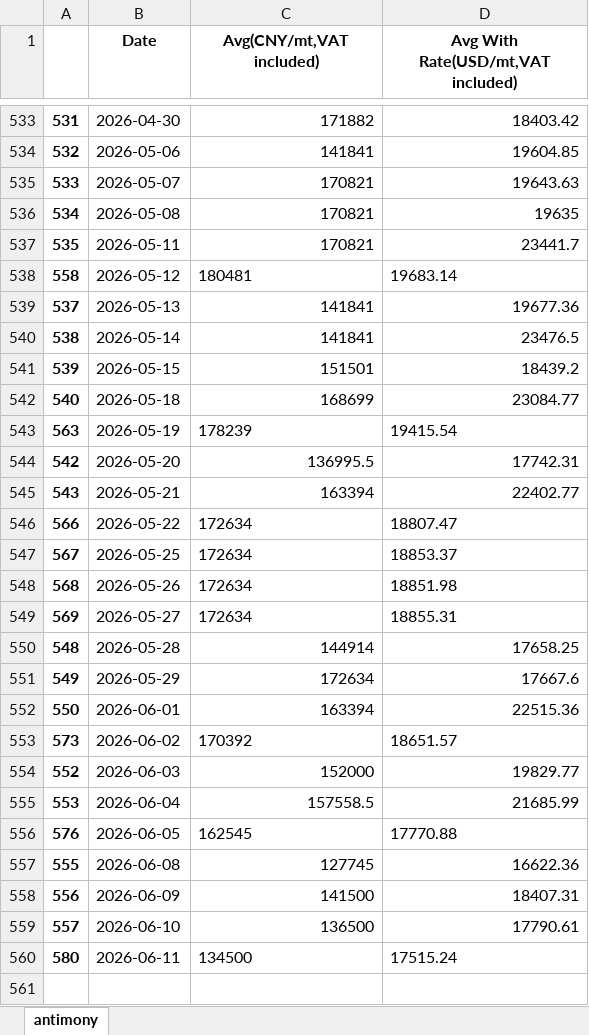
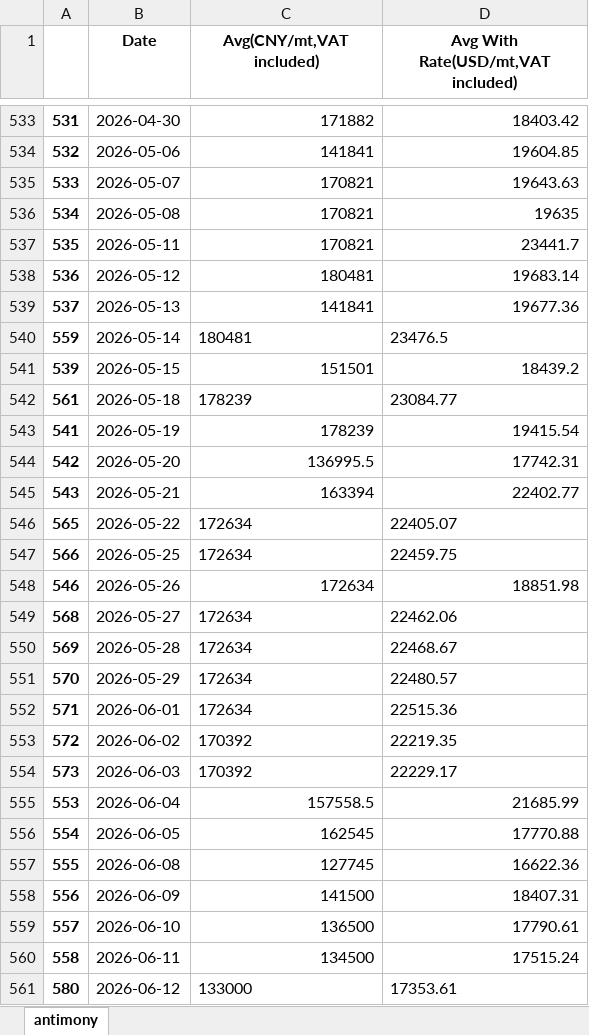
Before and after one commit to hotdonkey/macro_parser, an Excel workbook: LME/parser_beta_2.0/data/antimony.xlsx, sheet antimony, drawn as a sheet; only a part is shown, gaps mark what is left out; values as stored, in another font and other column widths than the file's, no borders; the diff names each change by its address in the sheet, - before the commit and + after, or states it on an @@ line.

```diff
--- a/LME/parser_beta_2.0/data/antimony.xlsx (sheet antimony)
+++ b/LME/parser_beta_2.0/data/antimony.xlsx (sheet antimony)
@@ column A renumbered between rows 538 and 560 @@
-C538:D538 alignment: left
+C538:D538 alignment: right
-C540 (Avg(CNY/mt,VAT included)): 141841
+C540 (Avg(CNY/mt,VAT included)): 180481
-D540 alignment: right
+D540 alignment: left
-C542 (Avg(CNY/mt,VAT included)): 168699
+C542 (Avg(CNY/mt,VAT included)): 178239
-D542 alignment: right
+D542 alignment: left
-C543:D543 alignment: left
+C543:D543 alignment: right
-D546: 18807.47
+D546: 22405.07
-D547: 18853.37
+D547: 22459.75
-C548:D548 alignment: left
+C548:D548 alignment: right
-D549: 18855.31
+D549: 22462.06
-C550 (Avg(CNY/mt,VAT included)): 144914
+C550 (Avg(CNY/mt,VAT included)): 172634
-D550: 17658.25
+D550: 22468.67
-C551 alignment: right
+C551 alignment: left
-D551: 17667.6
+D551: 22480.57
-C552 (Avg(CNY/mt,VAT included)): 163394
+C552 (Avg(CNY/mt,VAT included)): 172634
-D552 alignment: right
+D552 alignment: left
-D553: 18651.57
+D553: 22219.35
-C554 (Avg(CNY/mt,VAT included)): 152000
+C554 (Avg(CNY/mt,VAT included)): 170392
-D554: 19829.77
+D554: 22229.17
-C556:D556 alignment: left
+C556:D556 alignment: right
-C560:D560 alignment: left
+C560:D560 alignment: right
+row 561: 580 | 2026-06-12 | 133000 | 17353.61
```
Also changed, not shown: LME/parser_beta_2.0/data/LME_db_new.xlsx, LME/parser_beta_2.0/data/LME_westmetall_db.xlsx, 14 other files.
